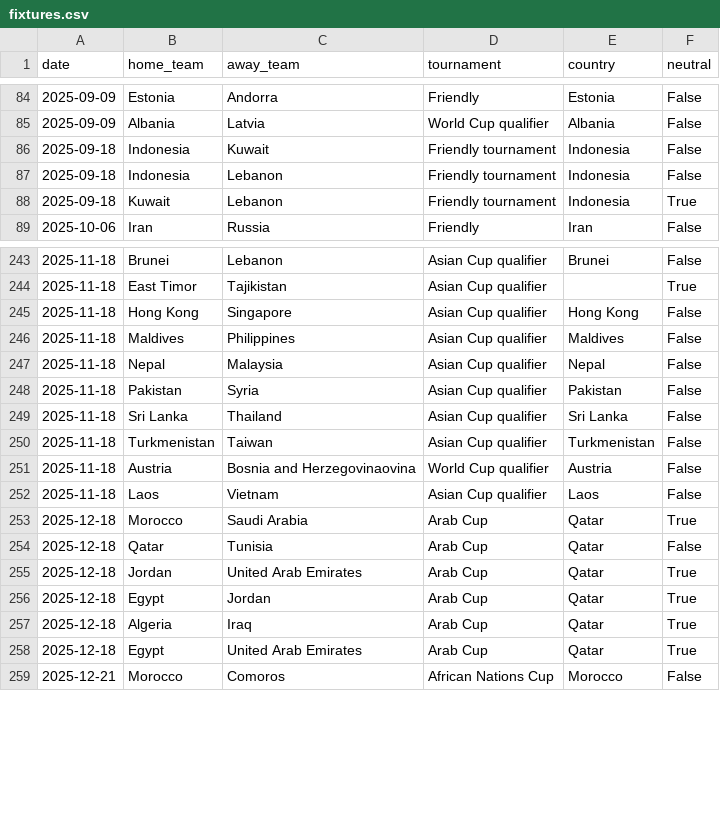
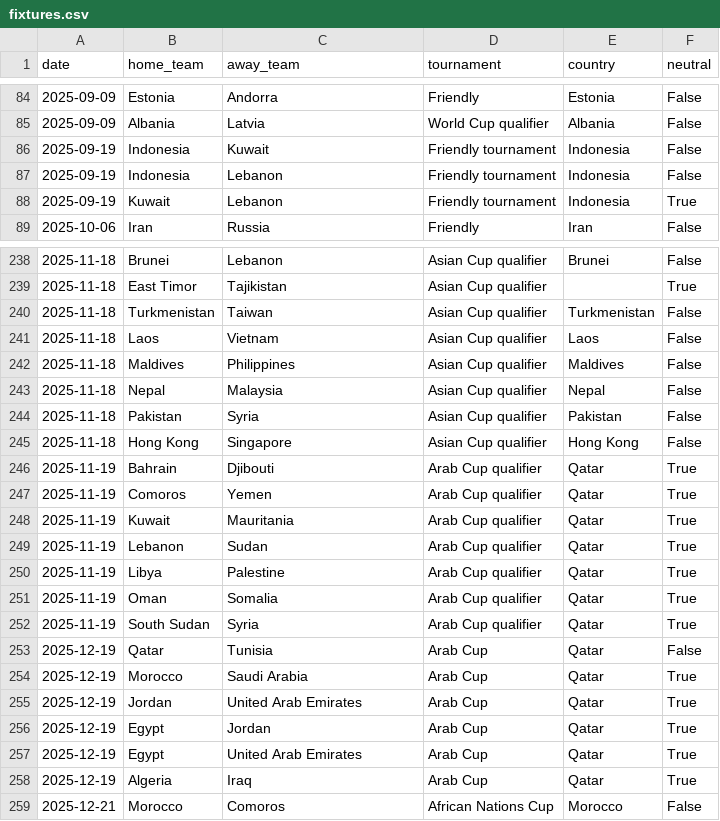
Before and after one commit to 16bravo/MatchOracle, a CSV file: data/source/fixtures.csv, drawn as a sheet; only a part is shown, gaps mark what is left out; the diff covers the shown part only.

Commit message:
Update data/source/

```diff
--- a/data/source/fixtures.csv
+++ b/data/source/fixtures.csv
@@ -85,5 +85,5 @@ date,home_team,away_team,tournament,country,neutral
 2025-09-09,Albania,Latvia,World Cup qualifier,Albania,False
-2025-09-18,Indonesia,Kuwait,Friendly tournament,Indonesia,False
-2025-09-18,Indonesia,Lebanon,Friendly tournament,Indonesia,False
-2025-09-18,Kuwait,Lebanon,Friendly tournament,Indonesia,True
+2025-09-19,Indonesia,Kuwait,Friendly tournament,Indonesia,False
+2025-09-19,Indonesia,Lebanon,Friendly tournament,Indonesia,False
+2025-09-19,Kuwait,Lebanon,Friendly tournament,Indonesia,True
 2025-10-06,Iran,Russia,Friendly,Iran,False
@@ -244,3 +239,4 @@ date,home_team,away_team,tournament,country,neutral
 2025-11-18,East Timor,Tajikistan,Asian Cup qualifier,,True
-2025-11-18,Hong Kong,Singapore,Asian Cup qualifier,Hong Kong,False
+2025-11-18,Turkmenistan,Taiwan,Asian Cup qualifier,Turkmenistan,False
+2025-11-18,Laos,Vietnam,Asian Cup qualifier,Laos,False
 2025-11-18,Maldives,Philippines,Asian Cup qualifier,Maldives,False
@@ -248,12 +244,16 @@ date,home_team,away_team,tournament,country,neutral
 2025-11-18,Pakistan,Syria,Asian Cup qualifier,Pakistan,False
-2025-11-18,Sri Lanka,Thailand,Asian Cup qualifier,Sri Lanka,False
-2025-11-18,Turkmenistan,Taiwan,Asian Cup qualifier,Turkmenistan,False
-2025-11-18,Austria,Bosnia and Herzegovinaovina,World Cup qualifier,Austria,False
-2025-11-18,Laos,Vietnam,Asian Cup qualifier,Laos,False
-2025-12-18,Morocco,Saudi Arabia,Arab Cup,Qatar,True
-2025-12-18,Qatar,Tunisia,Arab Cup,Qatar,False
-2025-12-18,Jordan,United Arab Emirates,Arab Cup,Qatar,True
-2025-12-18,Egypt,Jordan,Arab Cup,Qatar,True
-2025-12-18,Algeria,Iraq,Arab Cup,Qatar,True
-2025-12-18,Egypt,United Arab Emirates,Arab Cup,Qatar,True
+2025-11-18,Hong Kong,Singapore,Asian Cup qualifier,Hong Kong,False
+2025-11-19,Bahrain,Djibouti,Arab Cup qualifier,Qatar,True
+2025-11-19,Comoros,Yemen,Arab Cup qualifier,Qatar,True
+2025-11-19,Kuwait,Mauritania,Arab Cup qualifier,Qatar,True
+2025-11-19,Lebanon,Sudan,Arab Cup qualifier,Qatar,True
+2025-11-19,Libya,Palestine,Arab Cup qualifier,Qatar,True
+2025-11-19,Oman,Somalia,Arab Cup qualifier,Qatar,True
+2025-11-19,South Sudan,Syria,Arab Cup qualifier,Qatar,True
+2025-12-19,Qatar,Tunisia,Arab Cup,Qatar,False
+2025-12-19,Morocco,Saudi Arabia,Arab Cup,Qatar,True
+2025-12-19,Jordan,United Arab Emirates,Arab Cup,Qatar,True
+2025-12-19,Egypt,Jordan,Arab Cup,Qatar,True
+2025-12-19,Egypt,United Arab Emirates,Arab Cup,Qatar,True
+2025-12-19,Algeria,Iraq,Arab Cup,Qatar,True
 2025-12-21,Morocco,Comoros,African Nations Cup,Morocco,False
```
Also changed, not shown: 6 removed rows, 26 moved rows and 9 edited cells elsewhere in this file.
